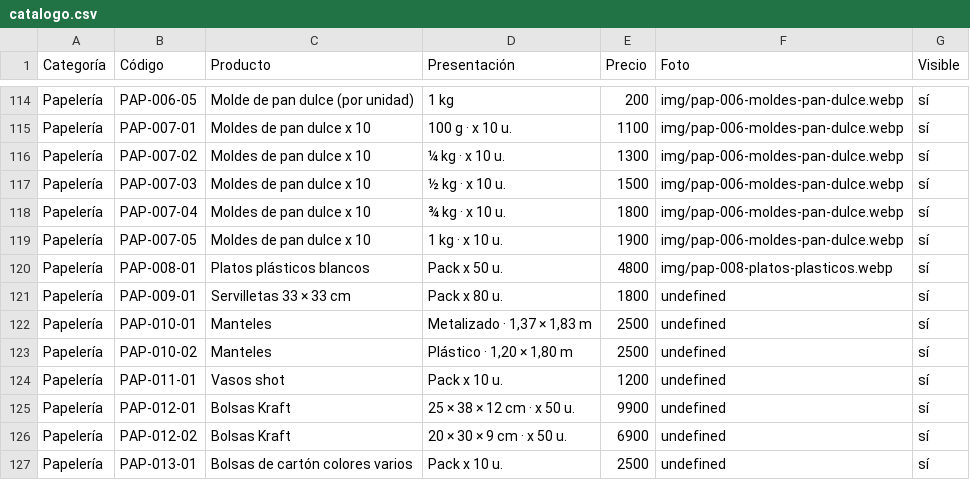
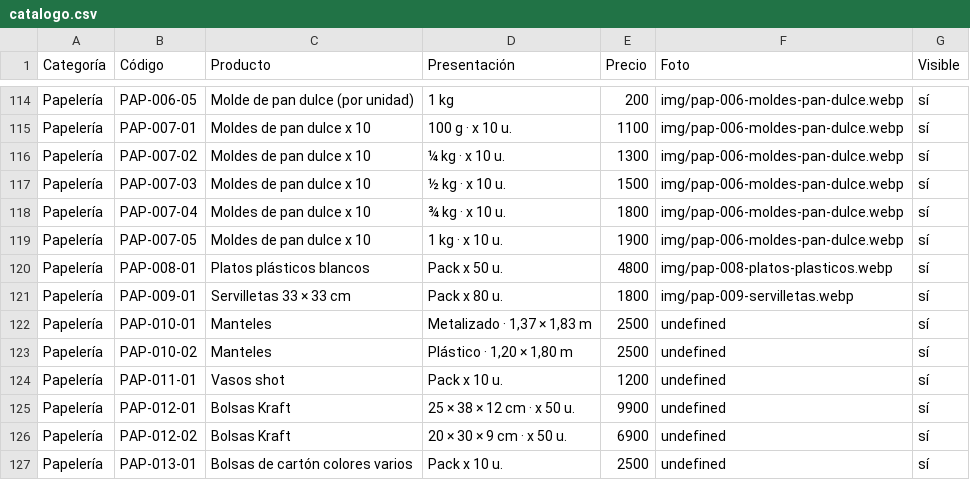
Before and after one commit to lucasguillermon-hub/todo-cotillon, a CSV file: catalogo.csv, drawn as a sheet; only a part is shown, gaps mark what is left out.

```diff
--- a/catalogo.csv
+++ b/catalogo.csv
@@ -120,3 +120,3 @@ Papelería,PAP-007-05,Moldes de pan dulce x 10,1 kg · x 10 u.,1900,img/pap-006-
 Papelería,PAP-008-01,Platos plásticos blancos,Pack x 50 u.,4800,img/pap-008-platos-plasticos.webp,sí
-Papelería,PAP-009-01,Servilletas 33 × 33 cm,Pack x 80 u.,1800,undefined,sí
+Papelería,PAP-009-01,Servilletas 33 × 33 cm,Pack x 80 u.,1800,img/pap-009-servilletas.webp,sí
 Papelería,PAP-010-01,Manteles,"Metalizado · 1,37 × 1,83 m",2500,undefined,sí
```
Also changed, not shown: 2 other files.
